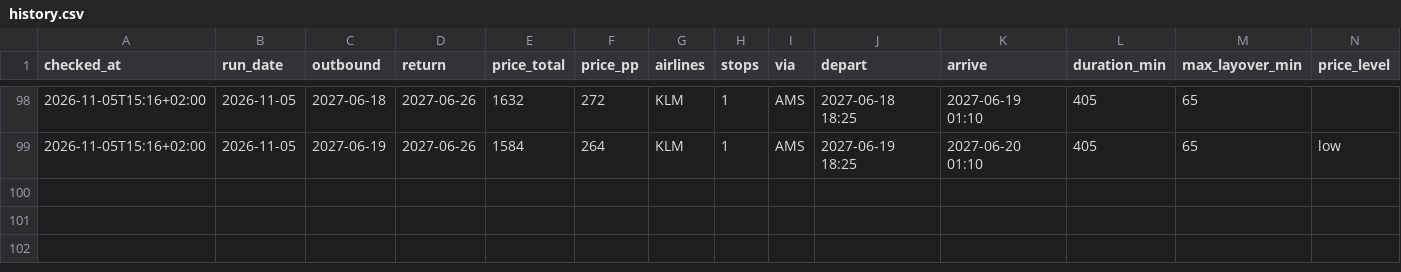
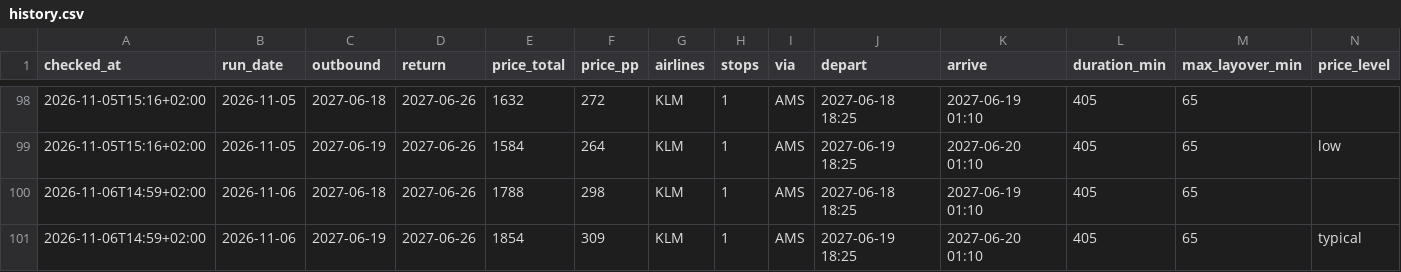
Before and after one commit to BenjBergman/Flight-Price-Monitor, a CSV file: data/history.csv, drawn as a sheet; only a part is shown, gaps mark what is left out; rows hold the shown columns only; the diff names each change by its address in the sheet, - before the commit and + after, or states it on an @@ line.

Commit message:
Price check 2026-11-06

```diff
--- a/data/history.csv
+++ b/data/history.csv
+row 100: 2026-11-06T14:59+02:00 | 2026-11-06 | 2027-06-18 | 2027-06-26 | 1788 | 298 | KLM | 1 | AMS | 2027-06-18 18:25 | 2027-06-19 01:10 | 405 | 65
+row 101: 2026-11-06T14:59+02:00 | 2026-11-06 | 2027-06-19 | 2027-06-26 | 1854 | 309 | KLM | 1 | AMS | 2027-06-19 18:25 | 2027-06-20 01:10 | 405 | 65 | typical
```
Also changed, not shown: 5 other files.
